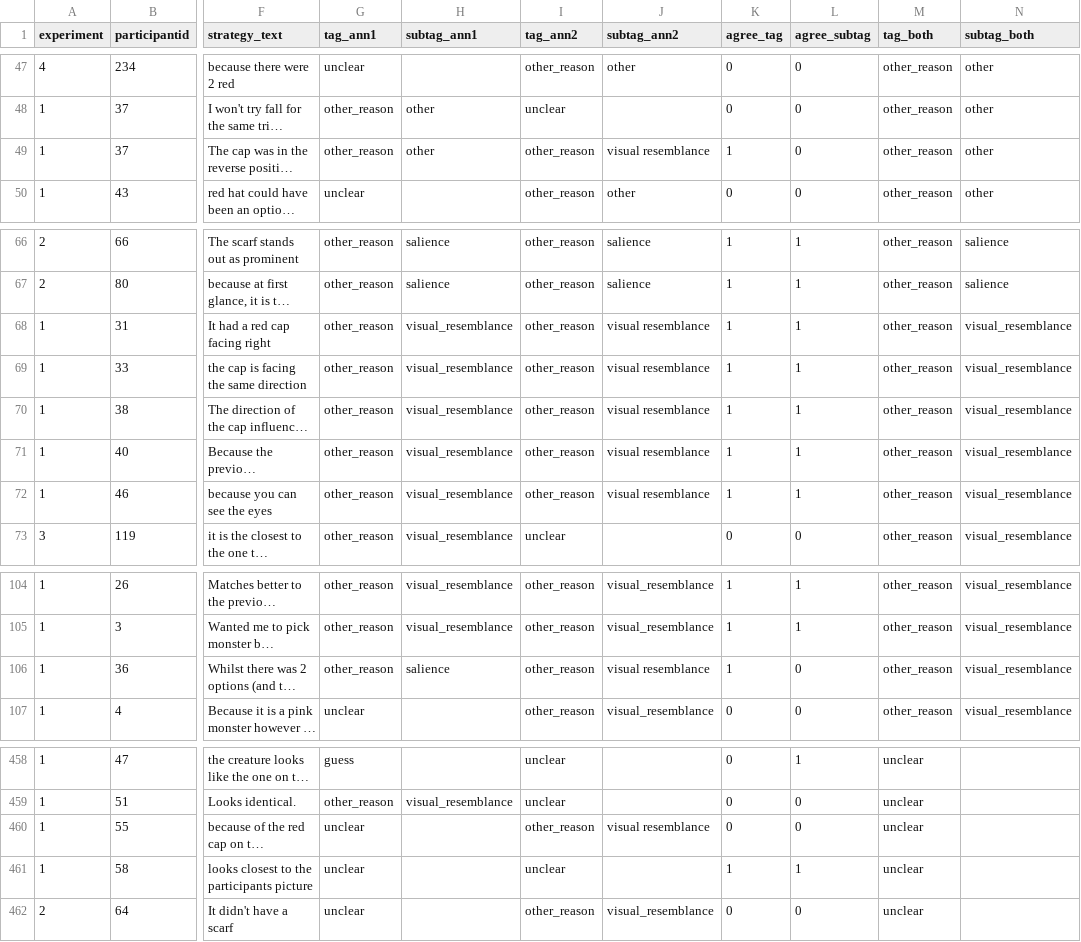
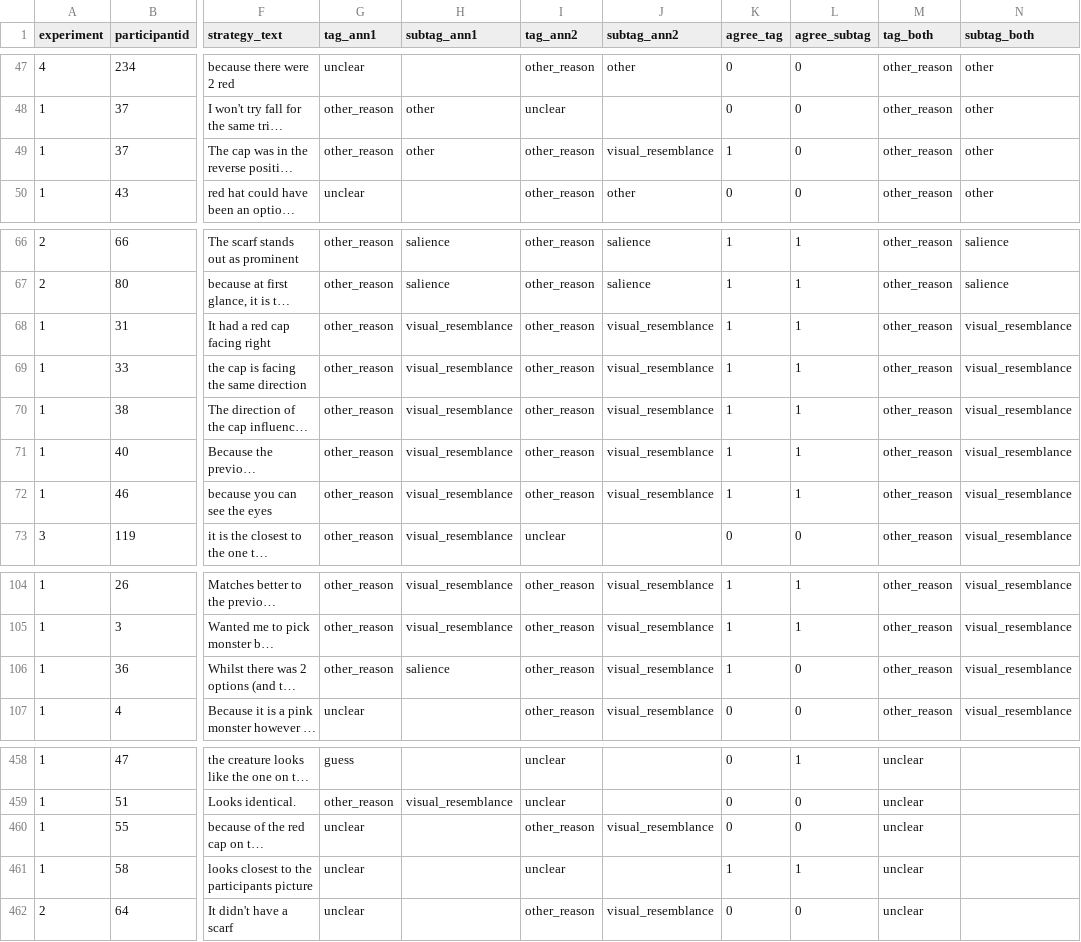
Before and after one commit to sashamayn/refgame_stimuli_methods, a CSV file: data/all_annotations.csv, drawn as a sheet; only a part is shown, gaps mark what is left out; long unchanged cells end in …; the diff names each change by its address in the sheet, - before the commit and + after, or states it on an @@ line.

```diff
--- a/data/all_annotations.csv
+++ b/data/all_annotations.csv
-J49 (subtag_ann2): visual resemblance
+J49 (subtag_ann2): visual_resemblance
-J68:J72 (subtag_ann2): visual resemblance
+J68:J72 (subtag_ann2): visual_resemblance
-J106 (subtag_ann2): visual resemblance
+J106 (subtag_ann2): visual_resemblance
-J460 (subtag_ann2): visual resemblance
+J460 (subtag_ann2): visual_resemblance
```
Also changed, not shown: 2 other files.
